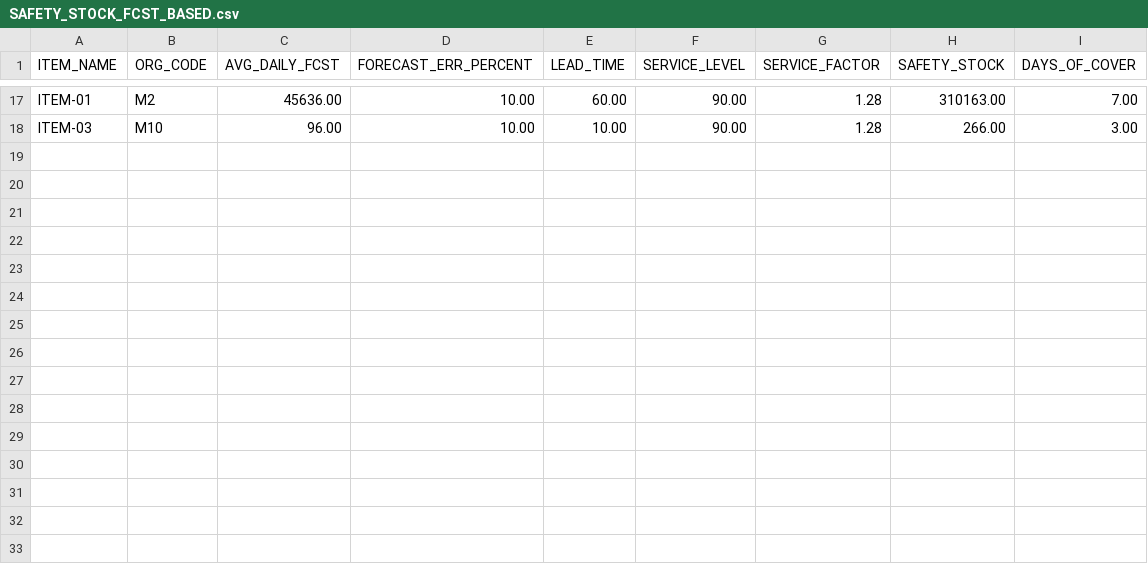
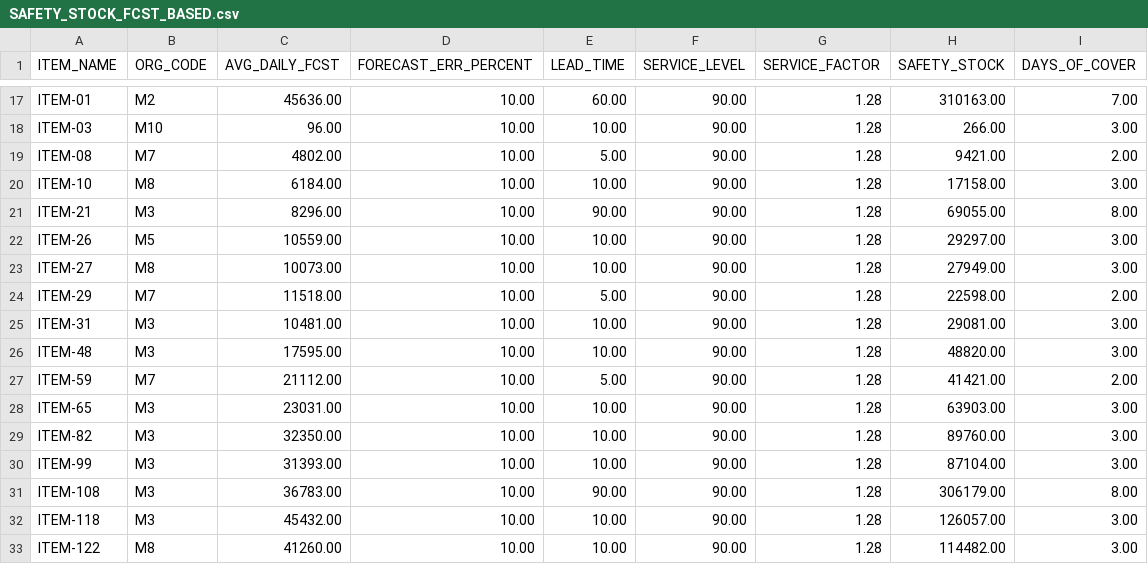
Before and after one commit to anandsprodigy/DataPilot, a CSV file: results/SAFETY_STOCK_FCST_BASED.csv, drawn as a sheet; only a part is shown, gaps mark what is left out; the diff covers the shown part only; the diff names each change by its address in the sheet, - before the commit and + after, or states it on an @@ line.

```diff
--- a/results/SAFETY_STOCK_FCST_BASED.csv
+++ b/results/SAFETY_STOCK_FCST_BASED.csv
+row 19: ITEM-08 | M7 | 4802.00 | 10.00 | 5.00 | 90.00 | 1.28 | 9421.00 | 2.00
+row 20: ITEM-10 | M8 | 6184.00 | 10.00 | 10.00 | 90.00 | 1.28 | 17158.00 | 3.00
+row 21: ITEM-21 | M3 | 8296.00 | 10.00 | 90.00 | 90.00 | 1.28 | 69055.00 | 8.00
+row 22: ITEM-26 | M5 | 10559.00 | 10.00 | 10.00 | 90.00 | 1.28 | 29297.00 | 3.00
+row 23: ITEM-27 | M8 | 10073.00 | 10.00 | 10.00 | 90.00 | 1.28 | 27949.00 | 3.00
+row 24: ITEM-29 | M7 | 11518.00 | 10.00 | 5.00 | 90.00 | 1.28 | 22598.00 | 2.00
+row 25: ITEM-31 | M3 | 10481.00 | 10.00 | 10.00 | 90.00 | 1.28 | 29081.00 | 3.00
+row 26: ITEM-48 | M3 | 17595.00 | 10.00 | 10.00 | 90.00 | 1.28 | 48820.00 | 3.00
+row 27: ITEM-59 | M7 | 21112.00 | 10.00 | 5.00 | 90.00 | 1.28 | 41421.00 | 2.00
+row 28: ITEM-65 | M3 | 23031.00 | 10.00 | 10.00 | 90.00 | 1.28 | 63903.00 | 3.00
+row 29: ITEM-82 | M3 | 32350.00 | 10.00 | 10.00 | 90.00 | 1.28 | 89760.00 | 3.00
+row 30: ITEM-99 | M3 | 31393.00 | 10.00 | 10.00 | 90.00 | 1.28 | 87104.00 | 3.00
+row 31: ITEM-108 | M3 | 36783.00 | 10.00 | 90.00 | 90.00 | 1.28 | 306179.00 | 8.00
+row 32: ITEM-118 | M3 | 45432.00 | 10.00 | 10.00 | 90.00 | 1.28 | 126057.00 | 3.00
+row 33: ITEM-122 | M8 | 41260.00 | 10.00 | 10.00 | 90.00 | 1.28 | 114482.00 | 3.00
```
Also changed, not shown: 12 edited cells elsewhere in this file, 32 other files.
